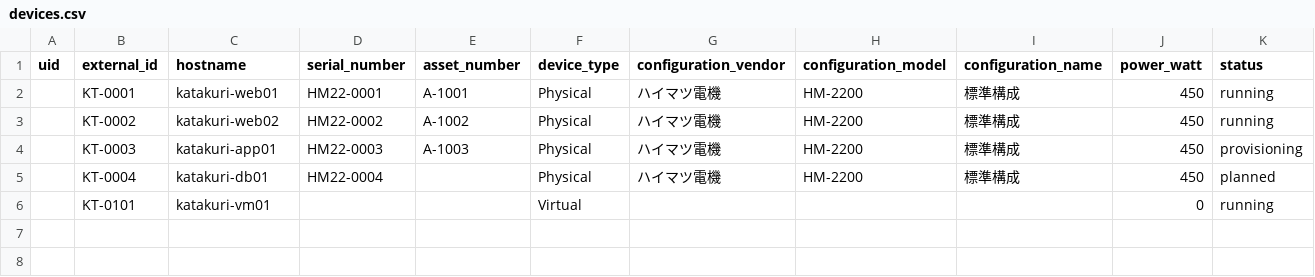
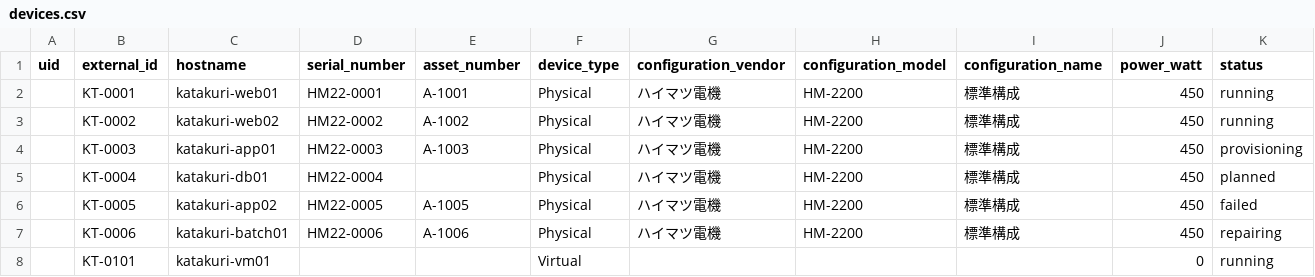
Before and after one commit to volanja/Dioryga, a CSV file: scripts/dev-seed/projects/katakuri/devices.csv, drawn as a sheet; the diff names each change by its address in the sheet, - before the commit and + after, or states it on an @@ line.

```diff
--- a/scripts/dev-seed/projects/katakuri/devices.csv
+++ b/scripts/dev-seed/projects/katakuri/devices.csv
+row 6:  | KT-0005 | katakuri-app02 | HM22-0005 | A-1005 | Physical | ハイマツ電機 | HM-2200 | 標準構成 | 450 | failed
+row 7:  | KT-0006 | katakuri-batch01 | HM22-0006 | A-1006 | Physical | ハイマツ電機 | HM-2200 | 標準構成 | 450 | repairing
```
Also changed, not shown: 1 other file.
